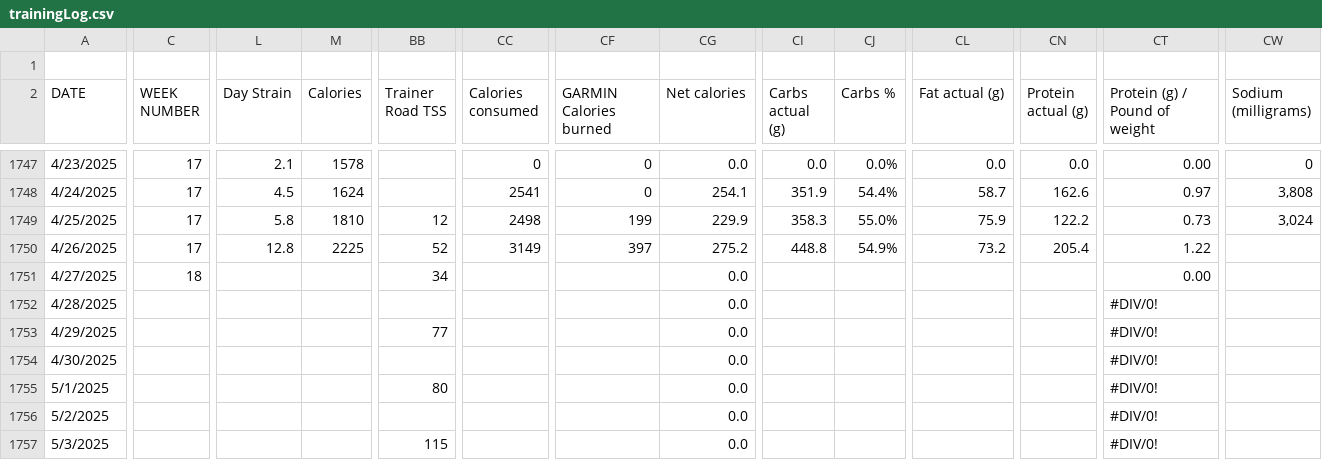
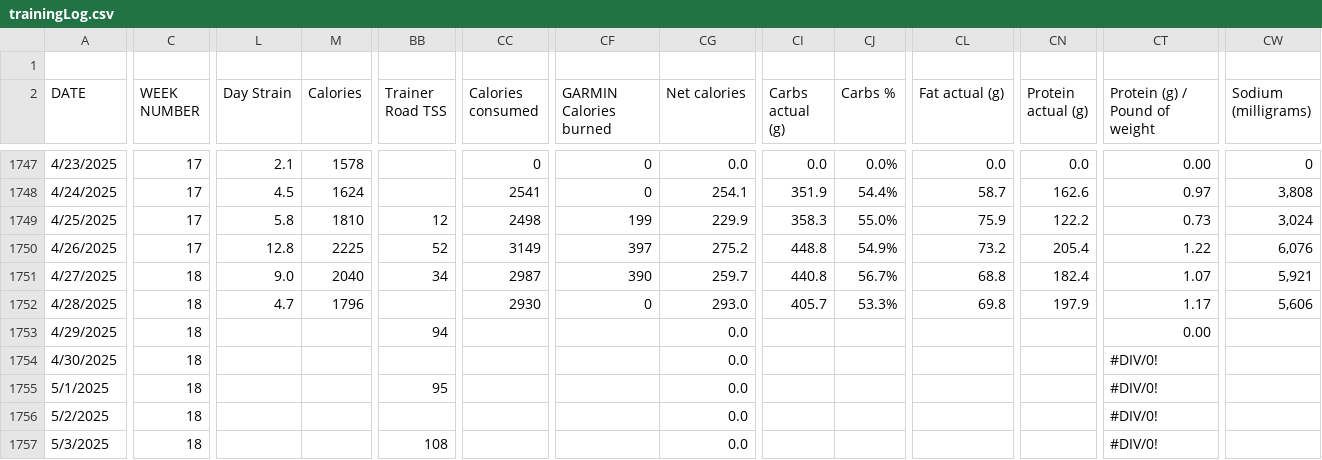
Before and after one commit to ptsouth97/traininglogWebserver, a CSV file: trainingLog.csv, drawn as a sheet; only a part is shown, gaps mark what is left out; removed rows and columns are numbered as before the commit, all else as after; rows hold the shown columns only; the diff covers the shown part only; the diff names each change by its address in the sheet, - before the commit and + after, or states it on an @@ line.

```diff
--- a/trainingLog.csv
+++ b/trainingLog.csv
-CW1750 (Sodium (milligrams)): (empty)
+CW1750 (Sodium (milligrams)): 6,076
-L1751 (Day Strain): (empty)
+L1751 (Day Strain): 9.0
-M1751 (Calories): (empty)
+M1751 (Calories): 2040
-CC1751 (Calories consumed): (empty)
+CC1751 (Calories consumed): 2987
-CF1751 (GARMIN Calories burned): (empty)
+CF1751 (GARMIN Calories burned): 390
-CG1751 (Net calories): 0.0
+CG1751 (Net calories): 259.7
-CI1751 (Carbs actual (g)): (empty)
+CI1751 (Carbs actual (g)): 440.8
-CJ1751 (Carbs %): (empty)
+CJ1751 (Carbs %): 56.7%
-CL1751 (Fat actual (g)): (empty)
+CL1751 (Fat actual (g)): 68.8
-CN1751 (Protein actual (g)): (empty)
+CN1751 (Protein actual (g)): 182.4
-CT1751 (Protein (g) / Pound of weight): 0.00
+CT1751 (Protein (g) / Pound of weight): 1.07
-CW1751 (Sodium (milligrams)): (empty)
+CW1751 (Sodium (milligrams)): 5,921
-C1752 (WEEK NUMBER): (empty)
+C1752 (WEEK NUMBER): 18
-L1752 (Day Strain): (empty)
+L1752 (Day Strain): 4.7
-M1752 (Calories): (empty)
+M1752 (Calories): 1796
-CC1752 (Calories consumed): (empty)
+CC1752 (Calories consumed): 2930
-CF1752 (GARMIN Calories burned): (empty)
+CF1752 (GARMIN Calories burned): 0
-CG1752 (Net calories): 0.0
+CG1752 (Net calories): 293.0
-CI1752 (Carbs actual (g)): (empty)
+CI1752 (Carbs actual (g)): 405.7
-CJ1752 (Carbs %): (empty)
+CJ1752 (Carbs %): 53.3%
-CL1752 (Fat actual (g)): (empty)
+CL1752 (Fat actual (g)): 69.8
-CN1752 (Protein actual (g)): (empty)
+CN1752 (Protein actual (g)): 197.9
-CT1752 (Protein (g) / Pound of weight): #DIV/0!
+CT1752 (Protein (g) / Pound of weight): 1.17
-CW1752 (Sodium (milligrams)): (empty)
+CW1752 (Sodium (milligrams)): 5,606
-row 1753: 4/29/2025 |  |  |  | 77 |  |  | 0.0 |  |  |  |  | #DIV/0!
+row 1753: 4/29/2025 | 18 |  |  | 94 |  |  | 0.0 |  |  |  |  | 0.00
-C1754:C1757 (WEEK NUMBER): (empty)
+C1754:C1757 (WEEK NUMBER): 18
-BB1755 (Trainer Road TSS): 80
+BB1755 (Trainer Road TSS): 95
-BB1757 (Trainer Road TSS): 115
+BB1757 (Trainer Road TSS): 108
```
Also changed, not shown: 68 edited cells elsewhere in this file, 6 other files.
